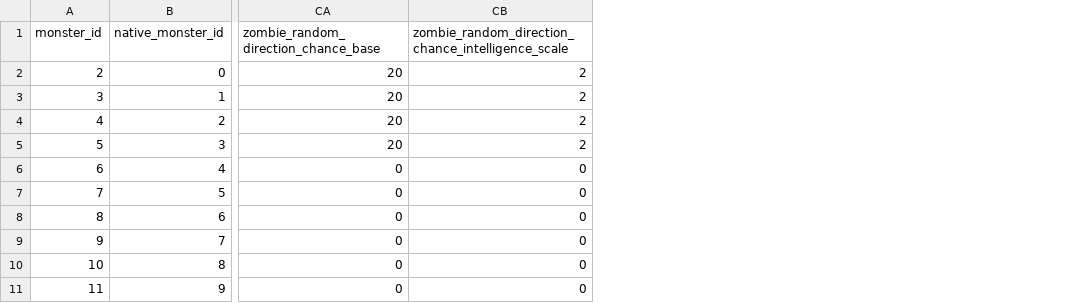
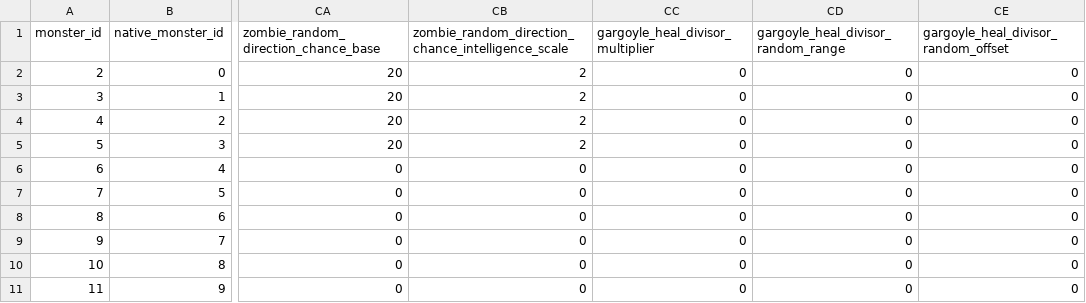
Before and after one commit to efedo/Godevilution, a TSV file: server/content/hellfire/monster_types.tsv, drawn as a sheet; only a part is shown, gaps mark what is left out; the diff names each change by its address in the sheet, - before the commit and + after, or states it on an @@ line.

Commit message:
refactor(monsters): externalize Gargoyle healing formula

```diff
--- a/server/content/hellfire/monster_types.tsv
+++ b/server/content/hellfire/monster_types.tsv
+column CC (gargoyle_heal_divisor_multiplier), rows 2-11: all 0
+column CD, rows 1-11: gargoyle_heal_divisor_random_range | 0 | 0 | 0 | 0 | 0 | 0 | 0 | 0 | 0 | 0
+column CE, rows 1-11: gargoyle_heal_divisor_random_offset | 0 | 0 | 0 | 0 | 0 | 0 | 0 | 0 | 0 | 0
```
Also changed, not shown: server/content/base/monster_types.tsv, 10 other files.
